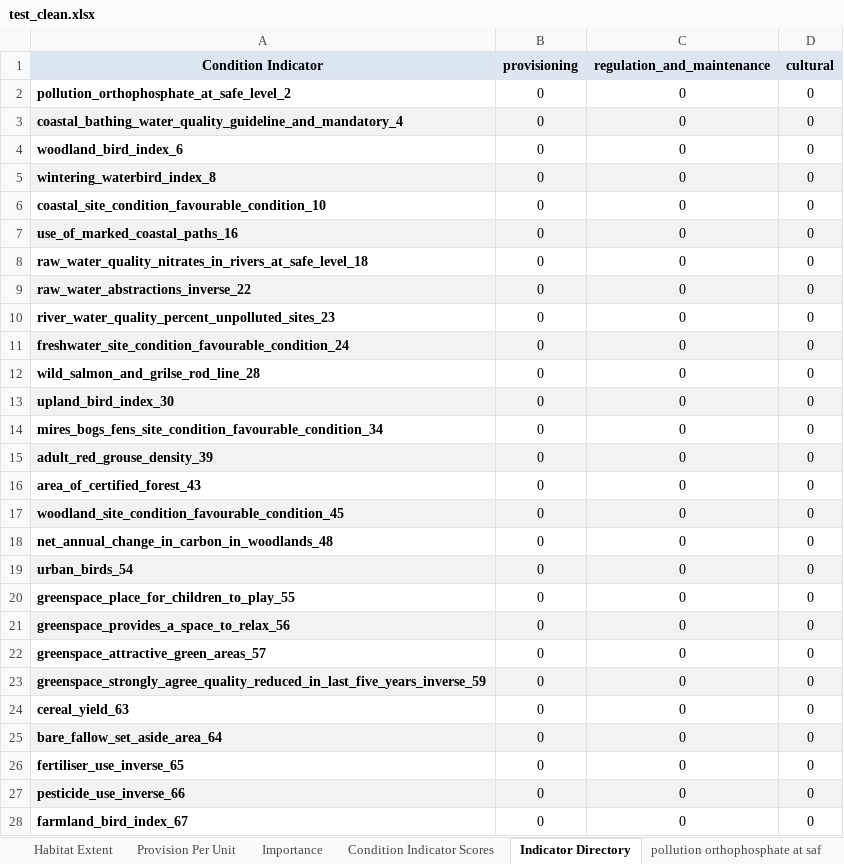
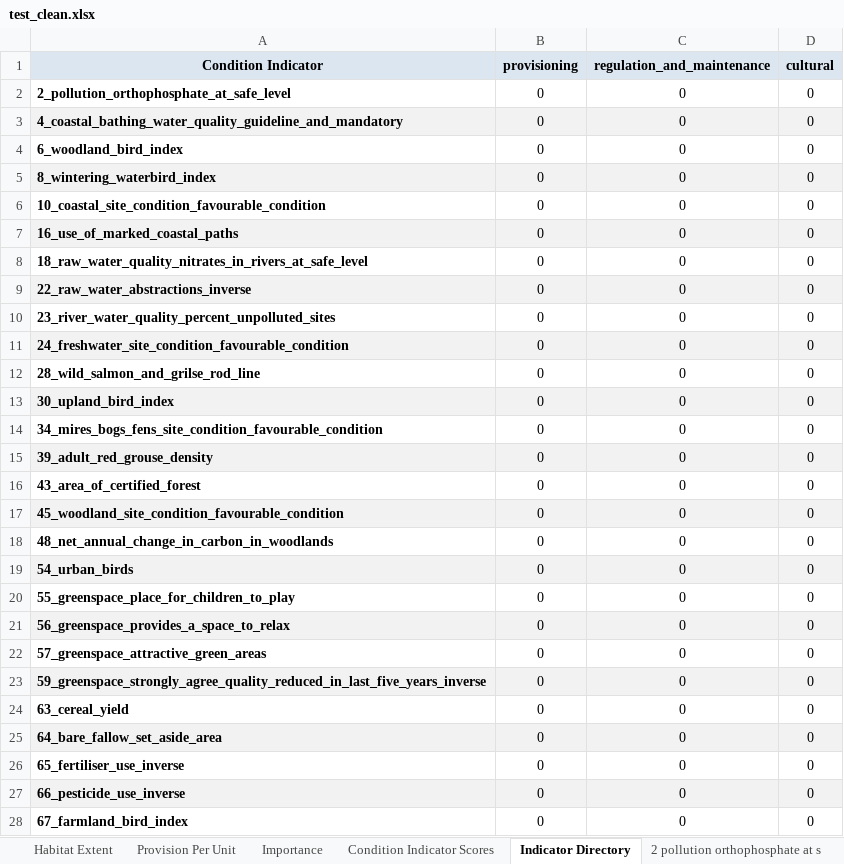
Before and after one commit to oharakate/openNCAI, an Excel workbook: dev/test_clean.xlsx, sheet Indicator Directory, drawn as a sheet; only a part is shown; values as stored, in another font and other column widths than the file's, no borders; the diff covers the shown part only; the diff names each change by its address in the sheet, - before the commit and + after, or states it on an @@ line.

```diff
--- a/dev/test_clean.xlsx (sheet Indicator Directory)
+++ b/dev/test_clean.xlsx (sheet Indicator Directory)
-sheet tab: pollution orthophosphate at saf
+sheet tab: 2 pollution orthophosphate at s
-A2 (Condition Indicator): pollution_orthophosphate_at_safe_level_2
+A2 (Condition Indicator): 2_pollution_orthophosphate_at_safe_level
-A3 (Condition Indicator): coastal_bathing_water_quality_guideline_and_mandatory_4
+A3 (Condition Indicator): 4_coastal_bathing_water_quality_guideline_and_mandatory
-A4 (Condition Indicator): woodland_bird_index_6
+A4 (Condition Indicator): 6_woodland_bird_index
-A5 (Condition Indicator): wintering_waterbird_index_8
+A5 (Condition Indicator): 8_wintering_waterbird_index
-A6 (Condition Indicator): coastal_site_condition_favourable_condition_10
+A6 (Condition Indicator): 10_coastal_site_condition_favourable_condition
-A7 (Condition Indicator): use_of_marked_coastal_paths_16
+A7 (Condition Indicator): 16_use_of_marked_coastal_paths
-A8 (Condition Indicator): raw_water_quality_nitrates_in_rivers_at_safe_level_18
+A8 (Condition Indicator): 18_raw_water_quality_nitrates_in_rivers_at_safe_level
-A9 (Condition Indicator): raw_water_abstractions_inverse_22
+A9 (Condition Indicator): 22_raw_water_abstractions_inverse
-A10 (Condition Indicator): river_water_quality_percent_unpolluted_sites_23
+A10 (Condition Indicator): 23_river_water_quality_percent_unpolluted_sites
-A11 (Condition Indicator): freshwater_site_condition_favourable_condition_24
+A11 (Condition Indicator): 24_freshwater_site_condition_favourable_condition
-A12 (Condition Indicator): wild_salmon_and_grilse_rod_line_28
+A12 (Condition Indicator): 28_wild_salmon_and_grilse_rod_line
-A13 (Condition Indicator): upland_bird_index_30
+A13 (Condition Indicator): 30_upland_bird_index
-A14 (Condition Indicator): mires_bogs_fens_site_condition_favourable_condition_34
+A14 (Condition Indicator): 34_mires_bogs_fens_site_condition_favourable_condition
-A15 (Condition Indicator): adult_red_grouse_density_39
+A15 (Condition Indicator): 39_adult_red_grouse_density
-A16 (Condition Indicator): area_of_certified_forest_43
+A16 (Condition Indicator): 43_area_of_certified_forest
-A17 (Condition Indicator): woodland_site_condition_favourable_condition_45
+A17 (Condition Indicator): 45_woodland_site_condition_favourable_condition
-A18 (Condition Indicator): net_annual_change_in_carbon_in_woodlands_48
+A18 (Condition Indicator): 48_net_annual_change_in_carbon_in_woodlands
-A19 (Condition Indicator): urban_birds_54
+A19 (Condition Indicator): 54_urban_birds
-A20 (Condition Indicator): greenspace_place_for_children_to_play_55
+A20 (Condition Indicator): 55_greenspace_place_for_children_to_play
-A21 (Condition Indicator): greenspace_provides_a_space_to_relax_56
+A21 (Condition Indicator): 56_greenspace_provides_a_space_to_relax
-A22 (Condition Indicator): greenspace_attractive_green_areas_57
+A22 (Condition Indicator): 57_greenspace_attractive_green_areas
-A23 (Condition Indicator): greenspace_strongly_agree_quality_reduced_in_last_five_years_inverse_59
+A23 (Condition Indicator): 59_greenspace_strongly_agree_quality_reduced_in_last_five_years_inverse
-A24 (Condition Indicator): cereal_yield_63
+A24 (Condition Indicator): 63_cereal_yield
-A25 (Condition Indicator): bare_fallow_set_aside_area_64
+A25 (Condition Indicator): 64_bare_fallow_set_aside_area
-A26 (Condition Indicator): fertiliser_use_inverse_65
+A26 (Condition Indicator): 65_fertiliser_use_inverse
-A27 (Condition Indicator): pesticide_use_inverse_66
+A27 (Condition Indicator): 66_pesticide_use_inverse
-A28 (Condition Indicator): farmland_bird_index_67
+A28 (Condition Indicator): 67_farmland_bird_index
```
Also changed, not shown: 11 edited cells elsewhere in this sheet, sheet Condition Indicator Scores, sheet Importance, sheet Provision Per Unit, sheet 2 pollution orthophosphate at s, sheet 4 coastal bathing water quality, sheet 6 woodland bird index, 35 more sheets, other sheet tabs, dev/NCAI_Data_Entry_Template.xlsx, 6 other files.
